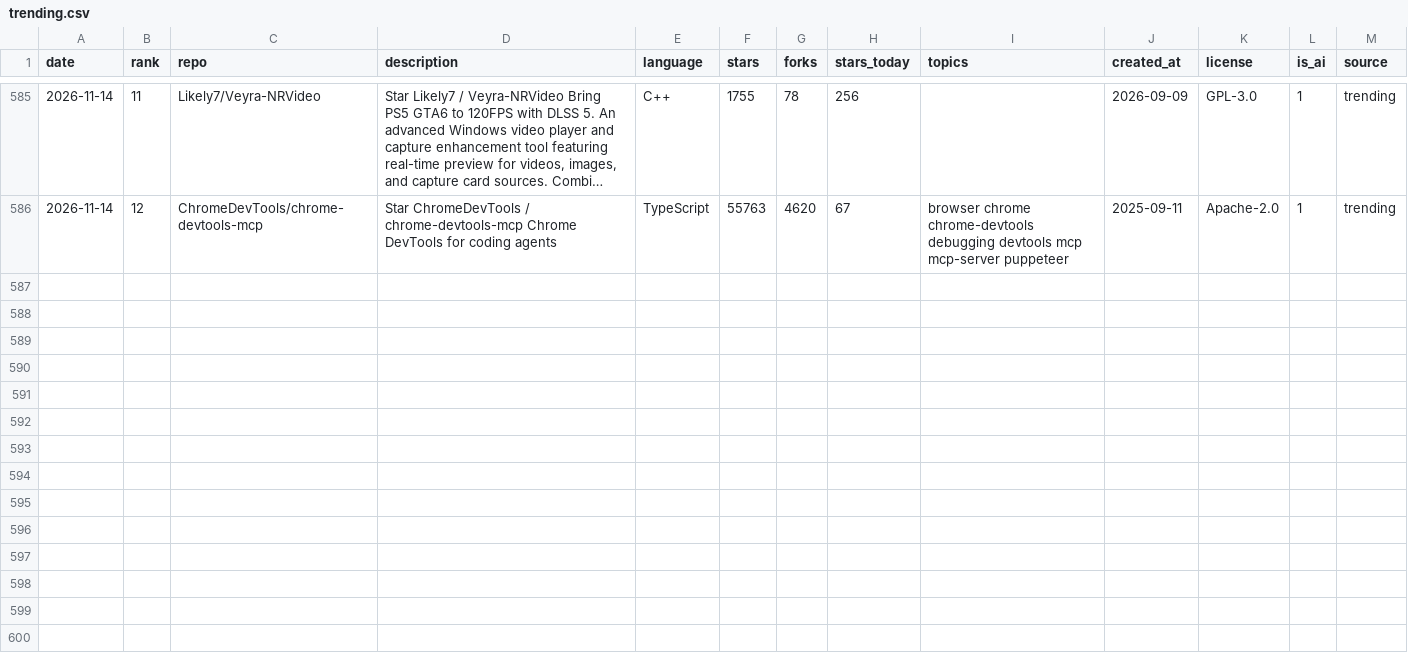
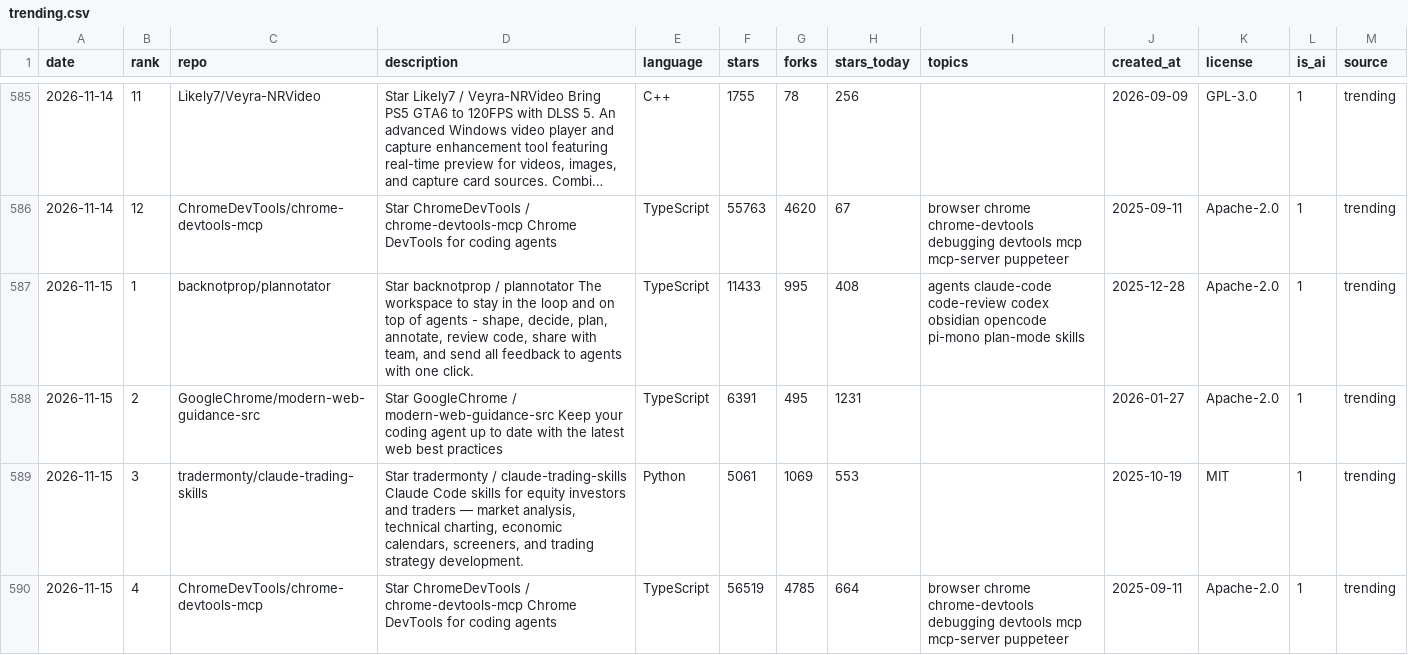
Before and after one commit to arielshakaramiro/trending-ai-repos, a CSV file: data/trending.csv, drawn as a sheet; only a part is shown, gaps mark what is left out; long unchanged cells end in …; the diff covers the shown part only; the diff names each change by its address in the sheet, - before the commit and + after, or states it on an @@ line.

Commit message:
trending: snapshot 2026-11-15

```diff
--- a/data/trending.csv
+++ b/data/trending.csv
+row 587: 2026-11-15 | 1 | backnotprop/plannotator | Star backnotprop / plannotator The workspace to stay in the loop and on top of agents - shape, decide, plan, annotate, review code, share with team, and send all feedback to agents with one click. | TypeScript | 11433 | 995 | 408 | agents claude-code code-review codex obsidian opencode pi-mono plan-mode skills | 2025-12-28 | Apache-2.0 | 1 | trending
+row 588: 2026-11-15 | 2 | GoogleChrome/modern-web-guidance-src | Star GoogleChrome / modern-web-guidance-src Keep your coding agent up to date with the latest web best practices | TypeScript | 6391 | 495 | 1231 |  | 2026-01-27 | Apache-2.0 | 1 | trending
+row 589: 2026-11-15 | 3 | tradermonty/claude-trading-skills | Star tradermonty / claude-trading-skills Claude Code skills for equity investors and traders — market analysis, technical charting, economic calendars, screeners, and trading strategy development. | Python | 5061 | 1069 | 553 |  | 2025-10-19 | MIT | 1 | trending
+row 590: 2026-11-15 | 4 | ChromeDevTools/chrome-devtools-mcp | Star ChromeDevTools / chrome-devtools-mcp Chrome DevTools for coding agents | TypeScript | 56519 | 4785 | 664 | browser chrome chrome-devtools debugging devtools mcp mcp-server puppeteer | 2025-09-11 | Apache-2.0 | 1 | trending
```
Also changed, not shown: 11 added rows elsewhere in this file, 5 other files.
